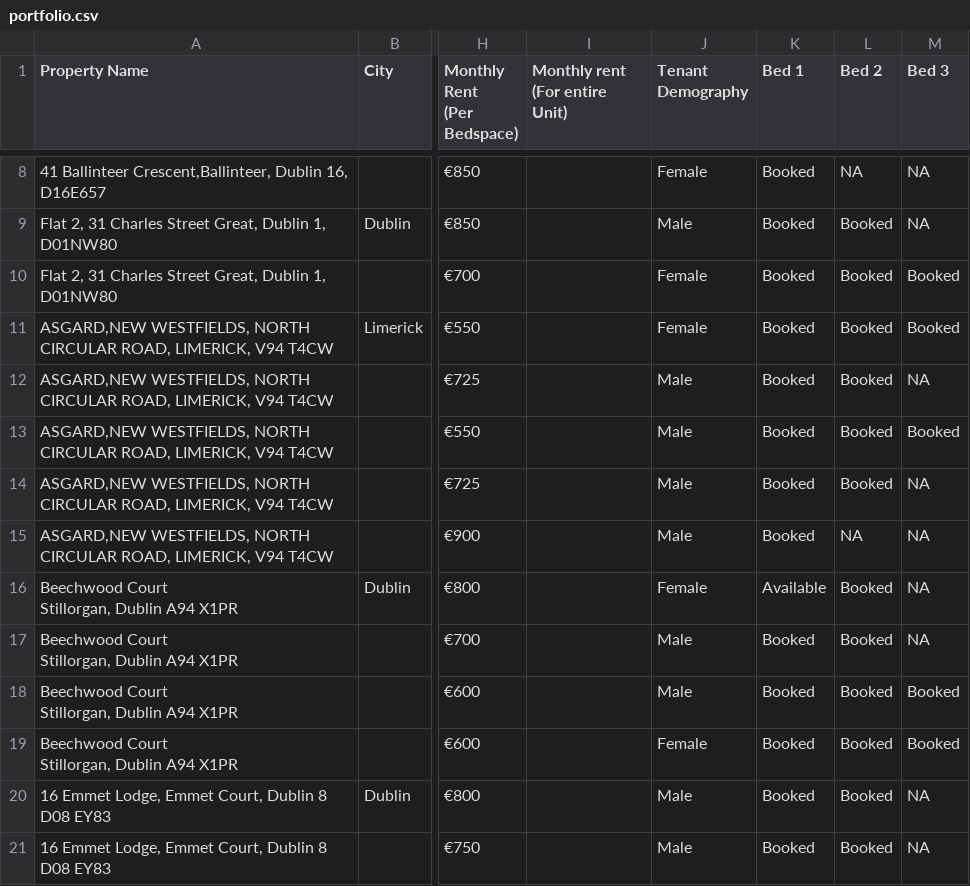
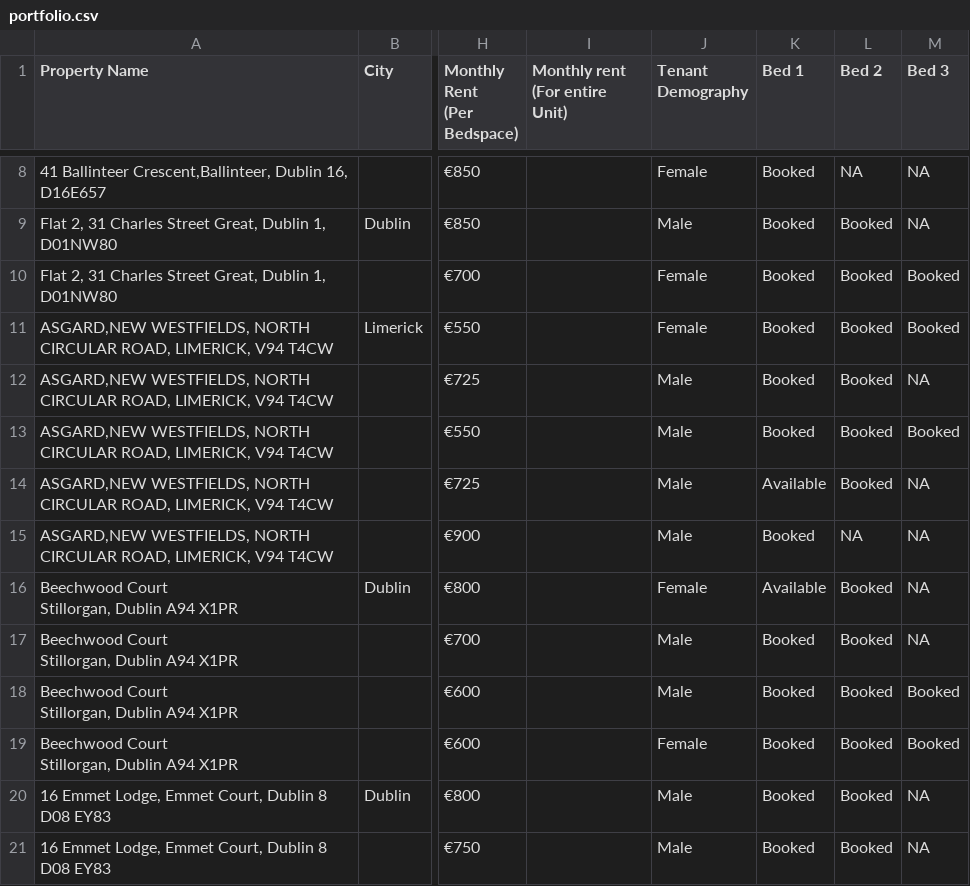
Before and after one commit to shayshankr/acomodo-map, a CSV file: data/portfolio.csv, drawn as a sheet; only a part is shown, gaps mark what is left out; the diff names each change by its address in the sheet, - before the commit and + after, or states it on an @@ line.

```diff
--- a/data/portfolio.csv
+++ b/data/portfolio.csv
-K14 (Bed 1): Booked
+K14 (Bed 1): Available
```
Also changed, not shown: 1 other file.
